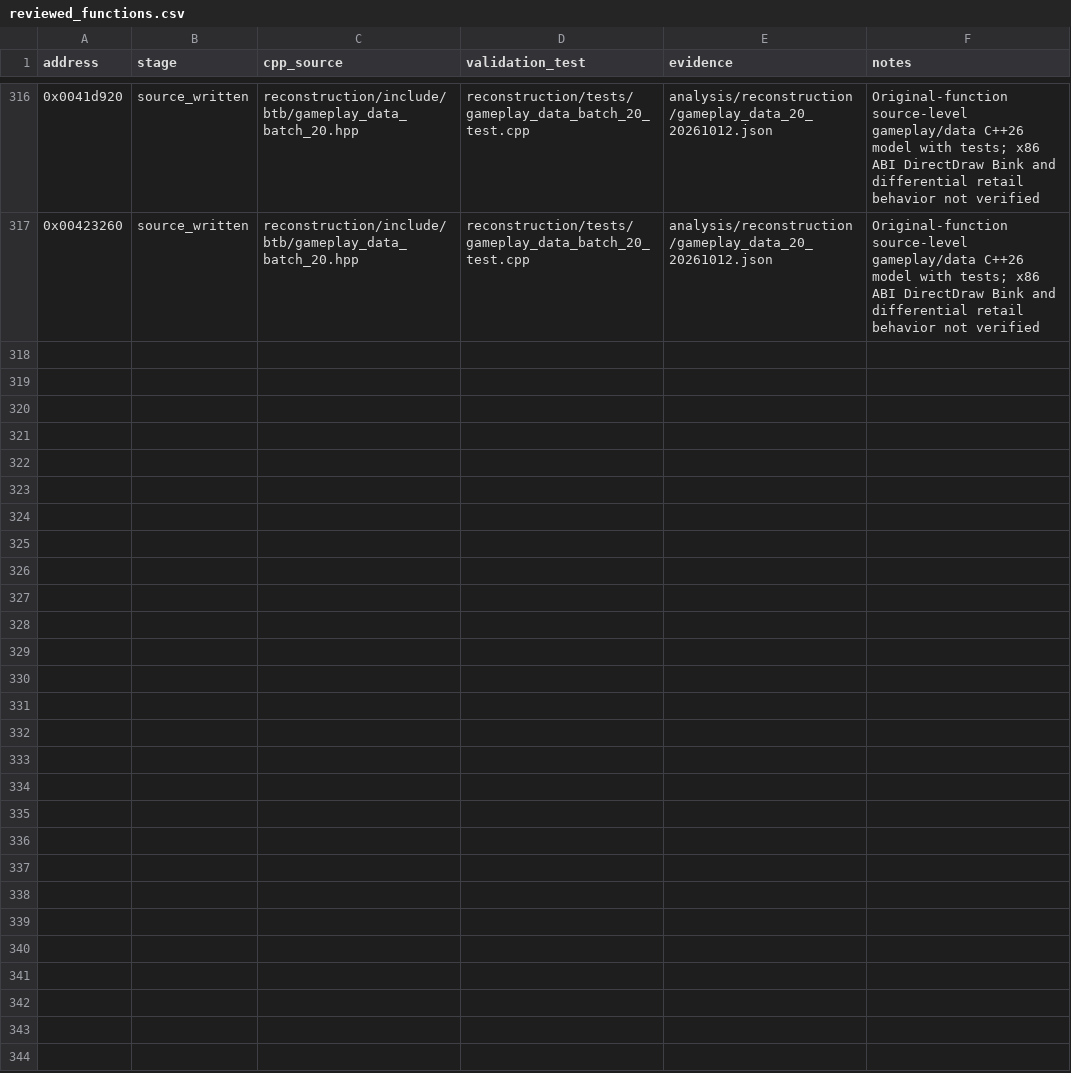
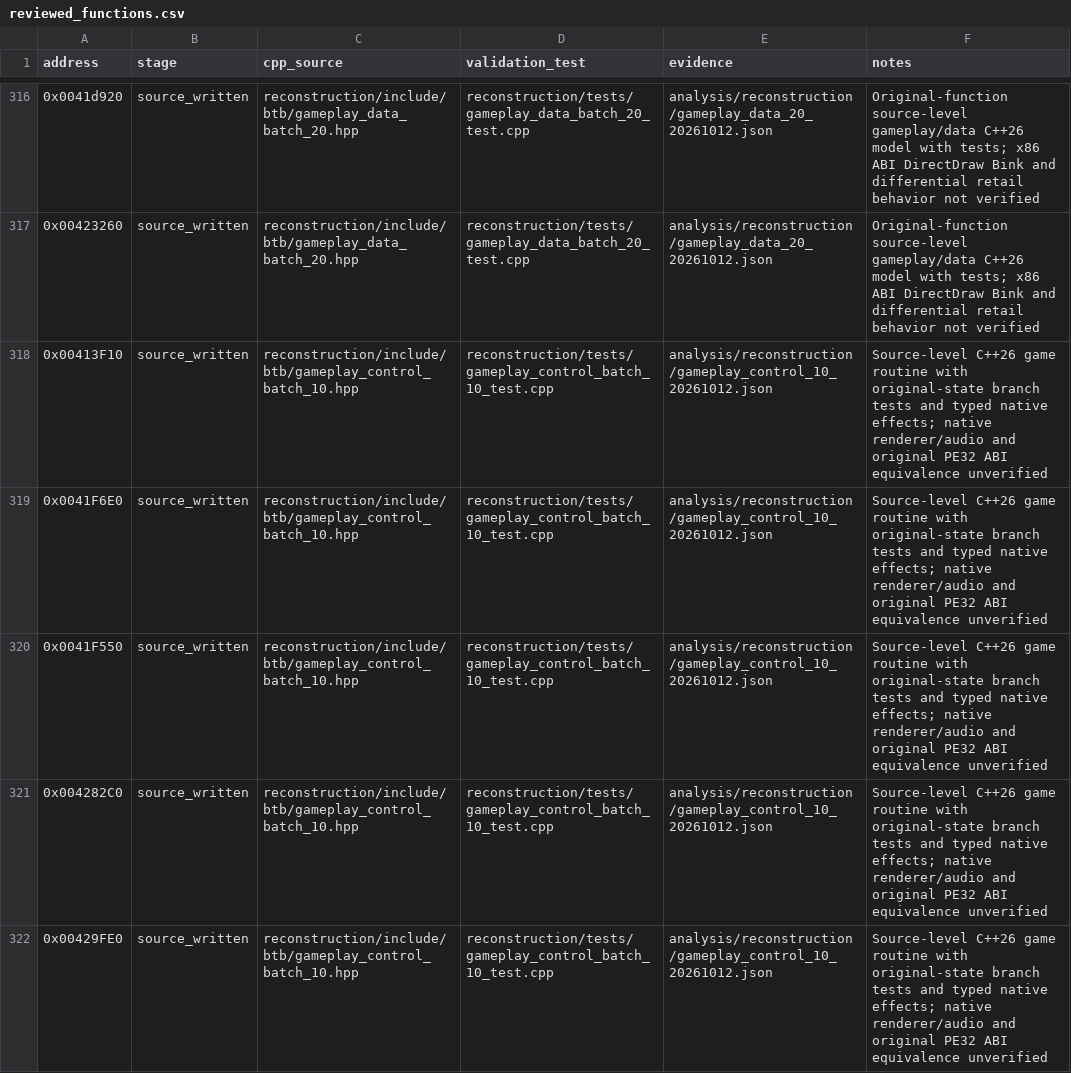
Before and after one commit to lizardpeter/btb-reverse, a CSV file: analysis/reconstruction/reviewed_functions.csv, drawn as a sheet; only a part is shown, gaps mark what is left out; the diff covers the shown part only; the diff names each change by its address in the sheet, - before the commit and + after, or states it on an @@ line.

Commit message:
Register 10 original Fireworks, Band, UI and maze transition functions with complete source/test provenance

```diff
--- a/analysis/reconstruction/reviewed_functions.csv
+++ b/analysis/reconstruction/reviewed_functions.csv
+row 318: 0x00413F10 | source_written | reconstruction/include/btb/gameplay_control_batch_10.hpp | reconstruction/tests/gameplay_control_batch_10_test.cpp | analysis/reconstruction/gameplay_control_10_20261012.json | Source-level C++26 game routine with original-state branch tests and typed native effects; native renderer/audio and original PE32 ABI equivalence unverified
+row 319: 0x0041F6E0 | source_written | reconstruction/include/btb/gameplay_control_batch_10.hpp | reconstruction/tests/gameplay_control_batch_10_test.cpp | analysis/reconstruction/gameplay_control_10_20261012.json | Source-level C++26 game routine with original-state branch tests and typed native effects; native renderer/audio and original PE32 ABI equivalence unverified
+row 320: 0x0041F550 | source_written | reconstruction/include/btb/gameplay_control_batch_10.hpp | reconstruction/tests/gameplay_control_batch_10_test.cpp | analysis/reconstruction/gameplay_control_10_20261012.json | Source-level C++26 game routine with original-state branch tests and typed native effects; native renderer/audio and original PE32 ABI equivalence unverified
+row 321: 0x004282C0 | source_written | reconstruction/include/btb/gameplay_control_batch_10.hpp | reconstruction/tests/gameplay_control_batch_10_test.cpp | analysis/reconstruction/gameplay_control_10_20261012.json | Source-level C++26 game routine with original-state branch tests and typed native effects; native renderer/audio and original PE32 ABI equivalence unverified
+row 322: 0x00429FE0 | source_written | reconstruction/include/btb/gameplay_control_batch_10.hpp | reconstruction/tests/gameplay_control_batch_10_test.cpp | analysis/reconstruction/gameplay_control_10_20261012.json | Source-level C++26 game routine with original-state branch tests and typed native effects; native renderer/audio and original PE32 ABI equivalence unverified
```
Also changed, not shown: 5 added rows elsewhere in this file.
